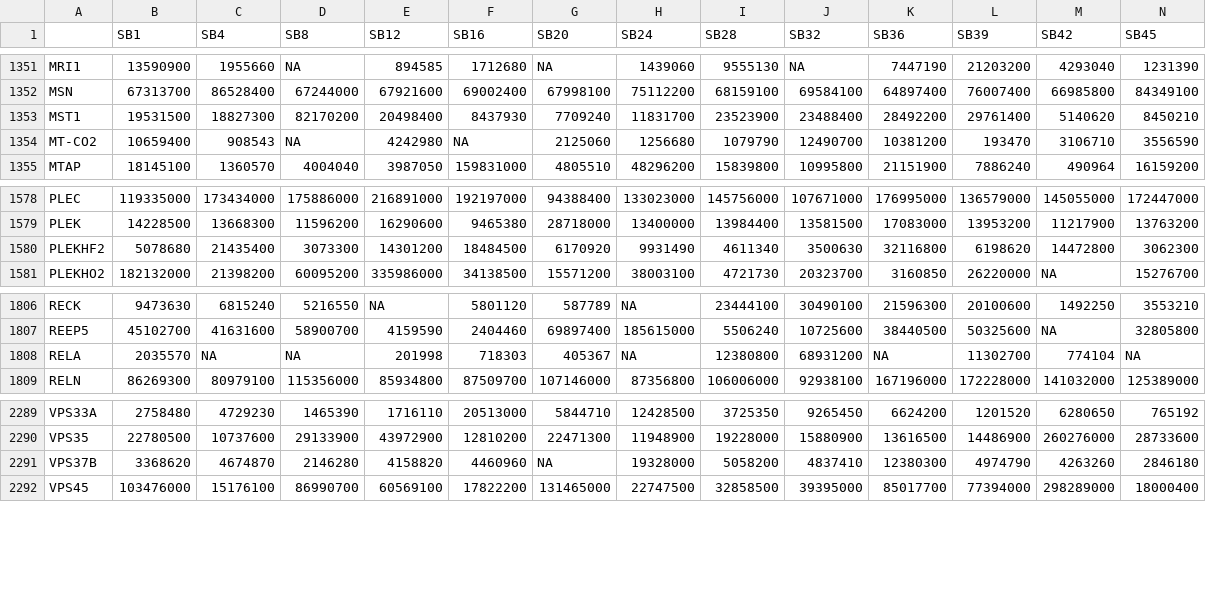
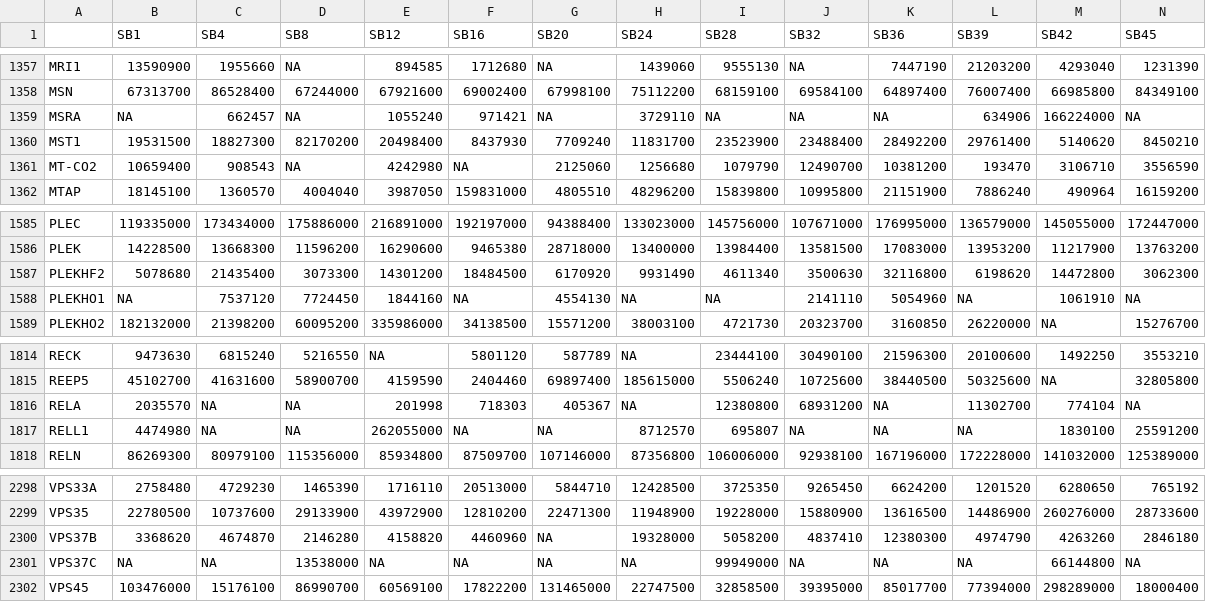
Before and after one commit to thuang-dkhz97/GBM-MET, a CSV file: src/process-2.6/combine-data-1/sbtb-combine-data-1.csv, drawn as a sheet; only a part is shown, gaps mark what is left out; rows hold the shown columns only; the diff covers the shown part only; the diff names each change by its address in the sheet, - before the commit and + after, or states it on an @@ line.

```diff
--- a/src/process-2.6/combine-data-1/sbtb-combine-data-1.csv
+++ b/src/process-2.6/combine-data-1/sbtb-combine-data-1.csv
+row 1359: MSRA | NA | 662457 | NA | 1055240 | 971421 | NA | 3729110 | NA | NA | NA | 634906 | 166224000 | NA
+row 1588: PLEKHO1 | NA | 7537120 | 7724450 | 1844160 | NA | 4554130 | NA | NA | 2141110 | 5054960 | NA | 1061910 | NA
+row 1817: RELL1 | 4474980 | NA | NA | 262055000 | NA | NA | 8712570 | 695807 | NA | NA | NA | 1830100 | 25591200
+row 2301: VPS37C | NA | NA | 13538000 | NA | NA | NA | NA | 99949000 | NA | NA | NA | 66144800 | NA
```
Also changed, not shown: 6 added rows elsewhere in this file, 11 other files.
